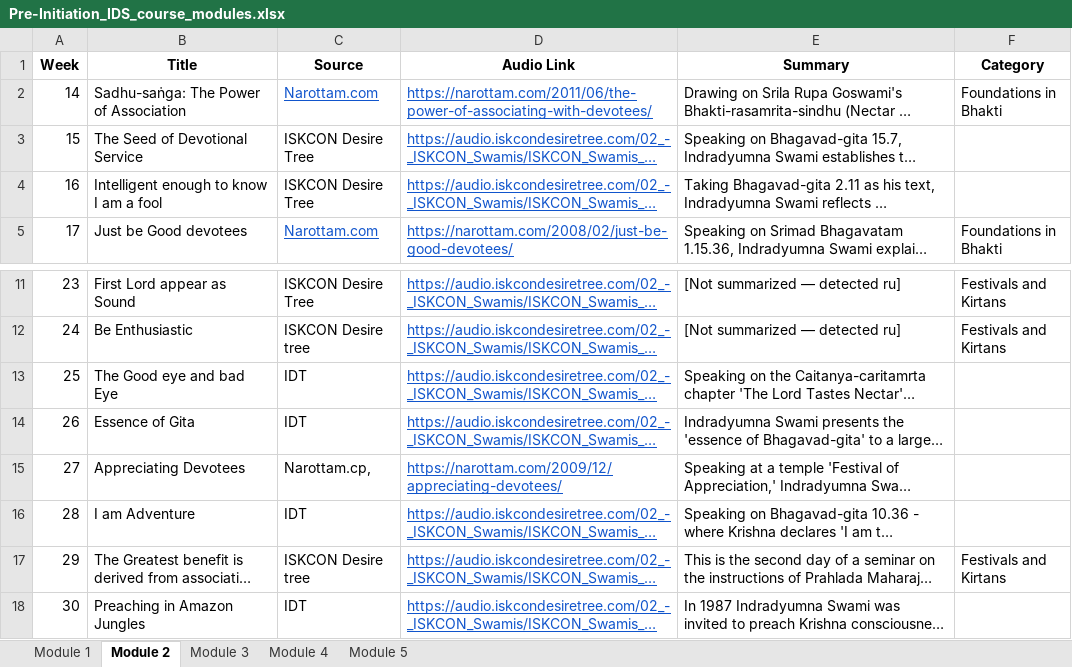
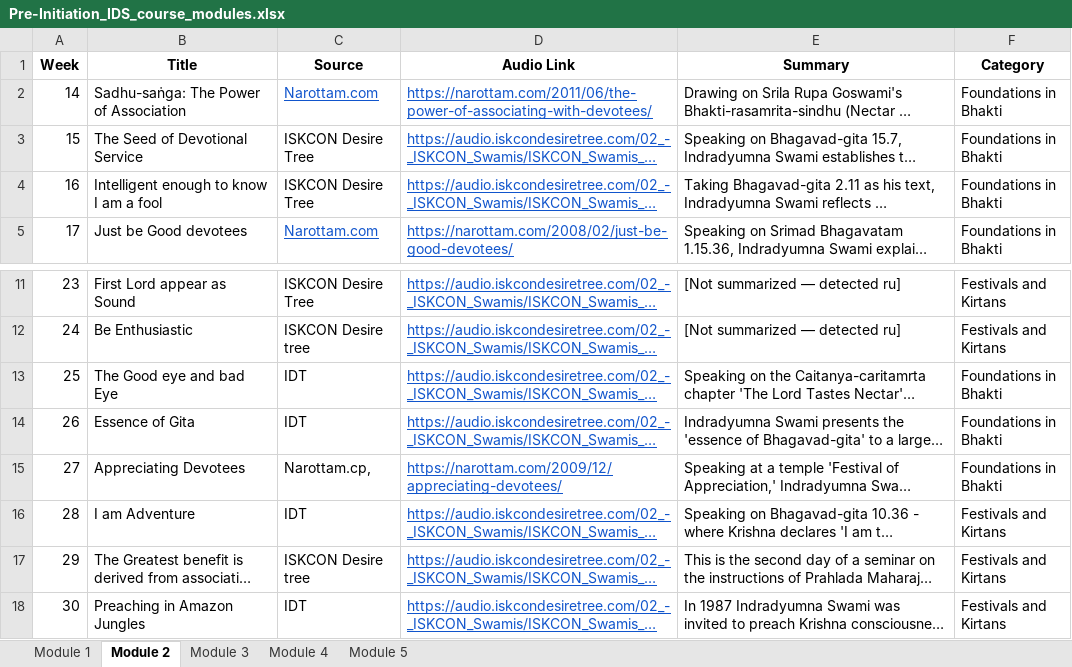
Before and after one commit to SreeGD/HHIDSNotes, an Excel workbook: build/Pre-Initiation_IDS_course_modules.xlsx, sheet Module 2, drawn as a sheet; only a part is shown, gaps mark what is left out; long unchanged cells end in …; values as stored, in another font and other column widths than the file's, no borders; the diff names each change by its address in the sheet, - before the commit and + after, or states it on an @@ line.

```diff
--- a/build/Pre-Initiation_IDS_course_modules.xlsx (sheet Module 2)
+++ b/build/Pre-Initiation_IDS_course_modules.xlsx (sheet Module 2)
-F3:F4 (Category): (empty)
+F3:F4 (Category): Foundations in Bhakti
-F13:F15 (Category): (empty)
+F13:F15 (Category): Foundations in Bhakti
-F16 (Category): (empty)
+F16 (Category): Festivals and Kirtans
-F18 (Category): (empty)
+F18 (Category): Festivals and Kirtans
```
Also changed, not shown: sheet Module 3, sheet Module 4, sheet Module 1, sheet Module 5, 58 other files.
